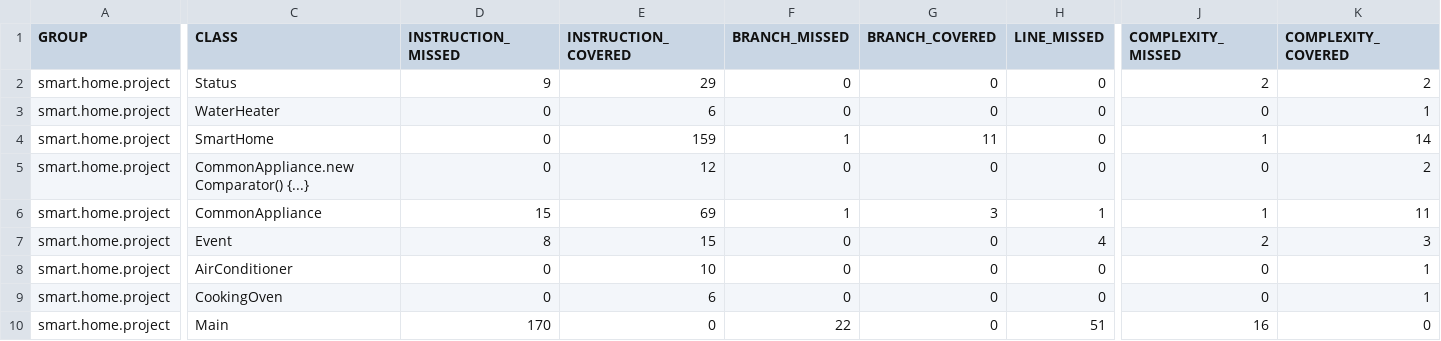
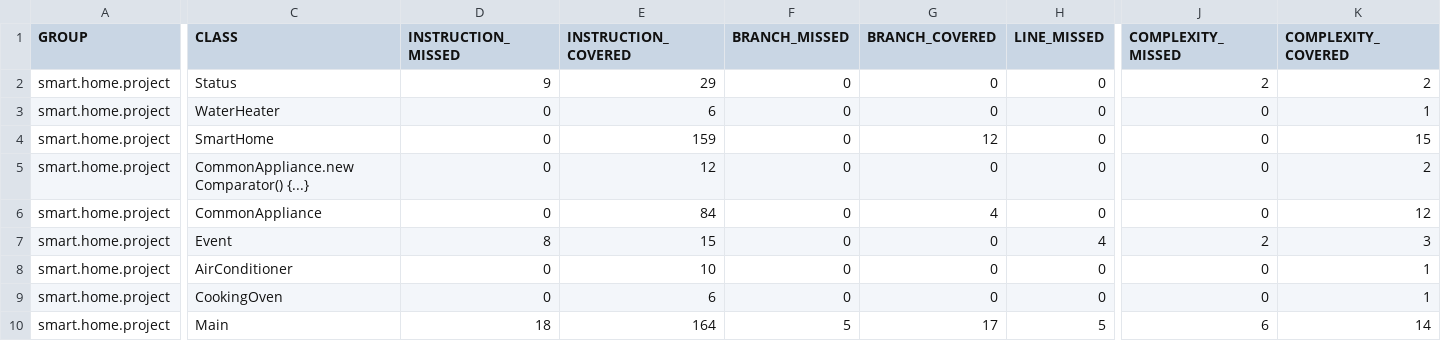
Before and after one commit to xennygrimmato/assignment02, a CSV file: target/site/jacoco/jacoco.csv, drawn as a sheet; only a part is shown, gaps mark what is left out; the diff covers the shown part only; the diff names each change by its address in the sheet, - before the commit and + after, or states it on an @@ line.

Commit message:
Jacoco test coverage

```diff
--- a/target/site/jacoco/jacoco.csv
+++ b/target/site/jacoco/jacoco.csv
-F4 (BRANCH_MISSED): 1
+F4 (BRANCH_MISSED): 0
-G4 (BRANCH_COVERED): 11
+G4 (BRANCH_COVERED): 12
-J4 (COMPLEXITY_MISSED): 1
+J4 (COMPLEXITY_MISSED): 0
-K4 (COMPLEXITY_COVERED): 14
+K4 (COMPLEXITY_COVERED): 15
-D6 (INSTRUCTION_MISSED): 15
+D6 (INSTRUCTION_MISSED): 0
-E6 (INSTRUCTION_COVERED): 69
+E6 (INSTRUCTION_COVERED): 84
-F6 (BRANCH_MISSED): 1
+F6 (BRANCH_MISSED): 0
-G6 (BRANCH_COVERED): 3
+G6 (BRANCH_COVERED): 4
-H6 (LINE_MISSED): 1
+H6 (LINE_MISSED): 0
-J6 (COMPLEXITY_MISSED): 1
+J6 (COMPLEXITY_MISSED): 0
-K6 (COMPLEXITY_COVERED): 11
+K6 (COMPLEXITY_COVERED): 12
-D10 (INSTRUCTION_MISSED): 170
+D10 (INSTRUCTION_MISSED): 18
-E10 (INSTRUCTION_COVERED): 0
+E10 (INSTRUCTION_COVERED): 164
-F10 (BRANCH_MISSED): 22
+F10 (BRANCH_MISSED): 5
-G10 (BRANCH_COVERED): 0
+G10 (BRANCH_COVERED): 17
-H10 (LINE_MISSED): 51
+H10 (LINE_MISSED): 5
-J10 (COMPLEXITY_MISSED): 16
+J10 (COMPLEXITY_MISSED): 6
-K10 (COMPLEXITY_COVERED): 0
+K10 (COMPLEXITY_COVERED): 14
```
Also changed, not shown: 4 edited cells elsewhere in this file, 26 other files.
